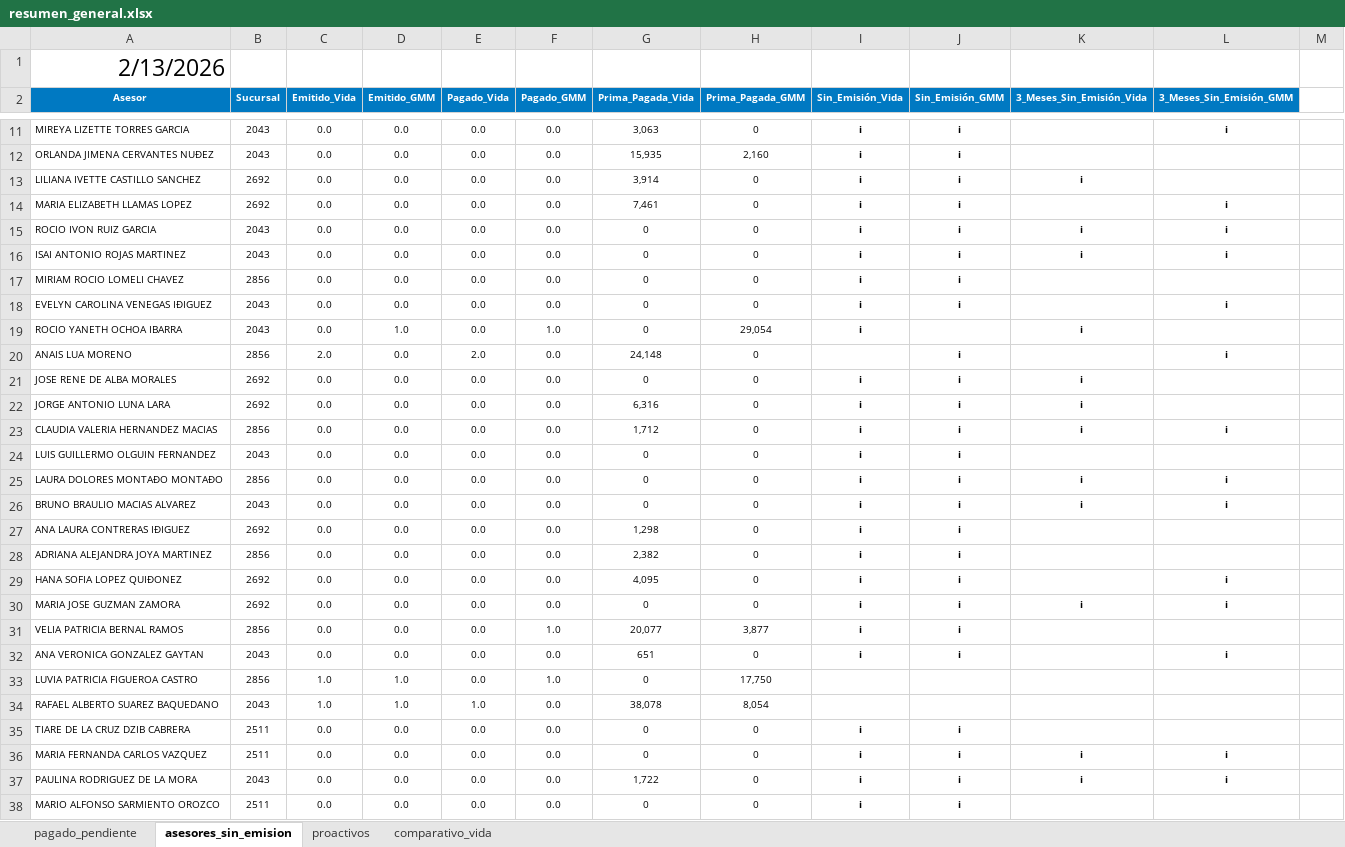
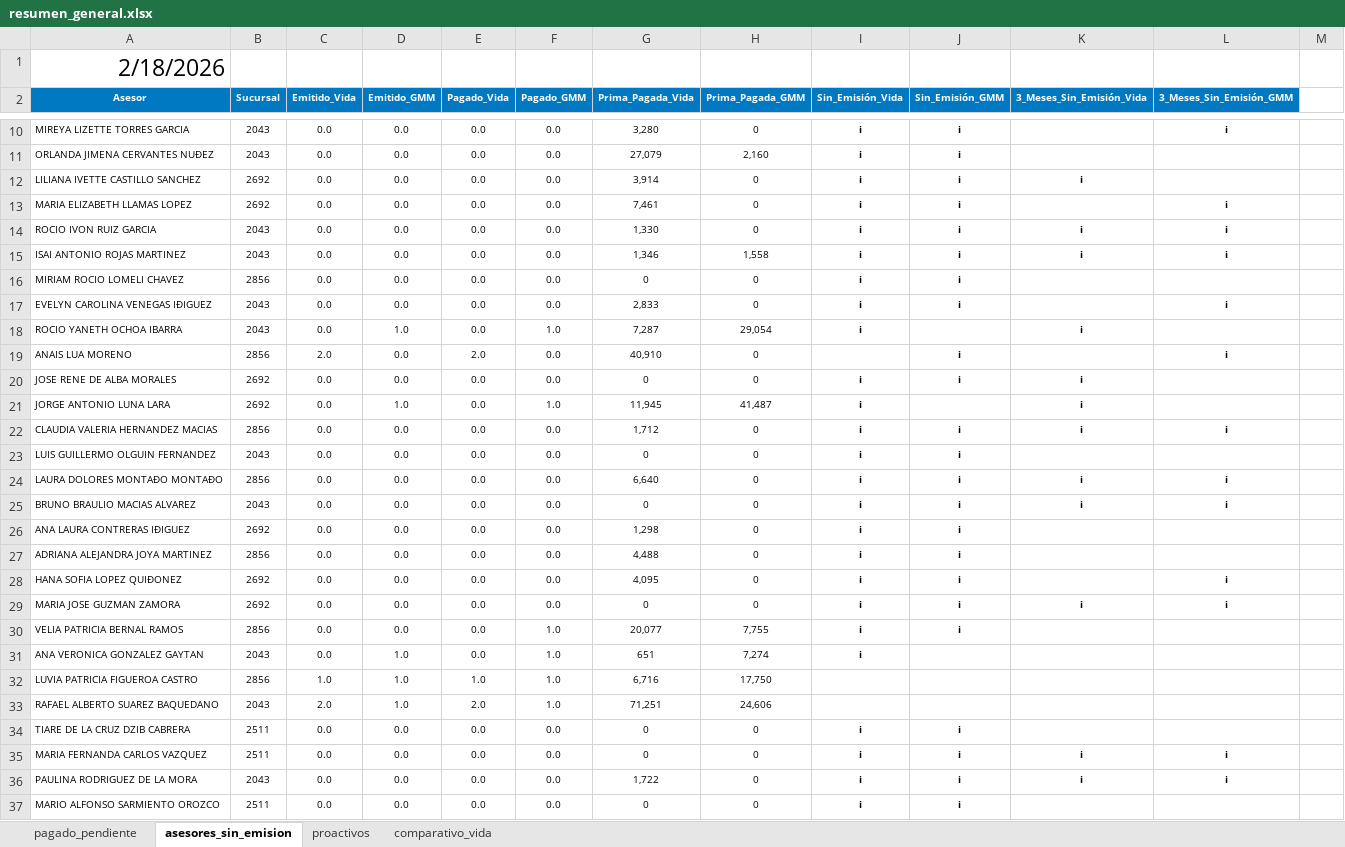
Before and after one commit to davalosdiego833/paneldecampanas, an Excel workbook: administrador/resumen_general.xlsx, sheet asesores_sin_emision, drawn as a sheet; only a part is shown, gaps mark what is left out; values as stored, in another font and other column widths than the file's, no borders; conditional formats and table styles not drawn; addresses are those after the commit; the diff covers the shown part only; the diff names each change by its address in the sheet, - before the commit and + after, or states it on an @@ line.

Commit message:
v0.1.4 - Updated Asesores sin Emisión and Proactivos data (Feb 18 cut-off)

```diff
--- a/administrador/resumen_general.xlsx (sheet asesores_sin_emision)
+++ b/administrador/resumen_general.xlsx (sheet asesores_sin_emision)
-A1 (Asesor): 2/13/2026
+A1 (Asesor): 2/18/2026
-G10 (Prima_Pagada_Vida): 3,063
+G10 (Prima_Pagada_Vida): 3,280
-G11 (Prima_Pagada_Vida): 15,935
+G11 (Prima_Pagada_Vida): 27,079
-G14 (Prima_Pagada_Vida): 0
+G14 (Prima_Pagada_Vida): 1,330
-G15 (Prima_Pagada_Vida): 0
+G15 (Prima_Pagada_Vida): 1,346
-H15 (Prima_Pagada_GMM): 0
+H15 (Prima_Pagada_GMM): 1,558
-G17 (Prima_Pagada_Vida): 0
+G17 (Prima_Pagada_Vida): 2,833
-G18 (Prima_Pagada_Vida): 0
+G18 (Prima_Pagada_Vida): 7,287
-G19 (Prima_Pagada_Vida): 24,148
+G19 (Prima_Pagada_Vida): 40,910
-D21 (Emitido_GMM): 0.0
+D21 (Emitido_GMM): 1.0
-F21 (Pagado_GMM): 0.0
+F21 (Pagado_GMM): 1.0
-G21 (Prima_Pagada_Vida): 6,316
+G21 (Prima_Pagada_Vida): 11,945
-H21 (Prima_Pagada_GMM): 0
+H21 (Prima_Pagada_GMM): 41,487
-J21 (Sin_Emisión_GMM): i
+J21 (Sin_Emisión_GMM): (empty)
-G24 (Prima_Pagada_Vida): 0
+G24 (Prima_Pagada_Vida): 6,640
-G27 (Prima_Pagada_Vida): 2,382
+G27 (Prima_Pagada_Vida): 4,488
-H30 (Prima_Pagada_GMM): 3,877
+H30 (Prima_Pagada_GMM): 7,755
-D31 (Emitido_GMM): 0.0
+D31 (Emitido_GMM): 1.0
-F31 (Pagado_GMM): 0.0
+F31 (Pagado_GMM): 1.0
-H31 (Prima_Pagada_GMM): 0
+H31 (Prima_Pagada_GMM): 7,274
-J31 (Sin_Emisión_GMM): i
+J31 (Sin_Emisión_GMM): (empty)
-L31 (3_Meses_Sin_Emisión_GMM): i
+L31 (3_Meses_Sin_Emisión_GMM): (empty)
-E32 (Pagado_Vida): 0.0
+E32 (Pagado_Vida): 1.0
-G32 (Prima_Pagada_Vida): 0
+G32 (Prima_Pagada_Vida): 6,716
-C33 (Emitido_Vida): 1.0
+C33 (Emitido_Vida): 2.0
-E33 (Pagado_Vida): 1.0
+E33 (Pagado_Vida): 2.0
-F33 (Pagado_GMM): 0.0
+F33 (Pagado_GMM): 1.0
-G33 (Prima_Pagada_Vida): 38,078
+G33 (Prima_Pagada_Vida): 71,251
-H33 (Prima_Pagada_GMM): 8,054
+H33 (Prima_Pagada_GMM): 24,606
```
Also changed, not shown: 1 removed row and 39 edited cells elsewhere in this sheet, sheet proactivos.
